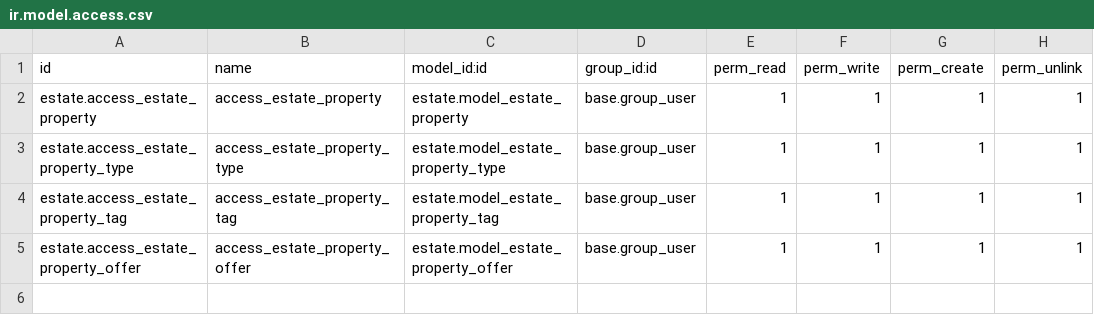
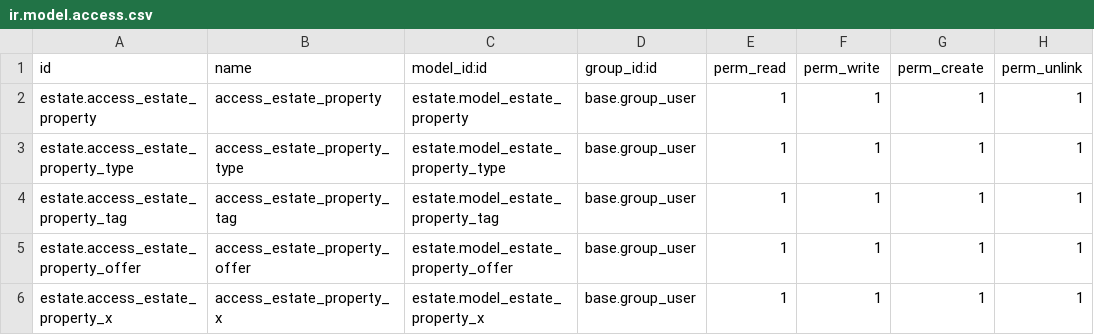
Before and after one commit to prra-odoo/odoo-training-2023, a CSV file: estate/security/ir.model.access.csv, drawn as a sheet; the diff names each change by its address in the sheet, - before the commit and + after, or states it on an @@ line.

Commit message:
till chapter 13 model inheritance

```diff
--- a/estate/security/ir.model.access.csv
+++ b/estate/security/ir.model.access.csv
+row 6: estate.access_estate_property_x | access_estate_property_x | estate.model_estate_property_x | base.group_user | 1 | 1 | 1 | 1
```
Also changed, not shown: 8 other files.
